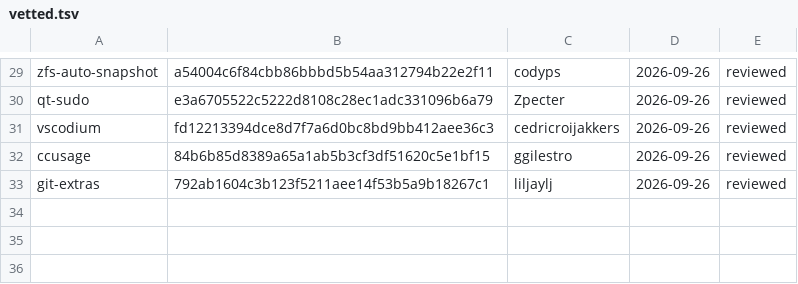
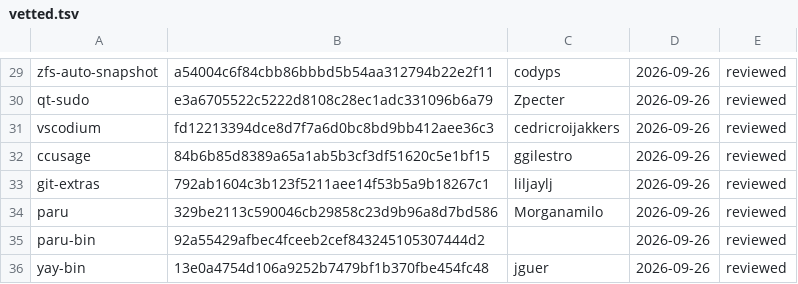
Before and after one commit to Aquastias/Arch-Dotfiles, a TSV file: .installer/aur/vetted.tsv, drawn as a sheet; only a part is shown, gaps mark what is left out; the diff names each change by its address in the sheet, - before the commit and + after, or states it on an @@ line.

Commit message:
chore(aur): Pin the AUR Helper bootstrap ladder

```diff
--- a/.installer/aur/vetted.tsv
+++ b/.installer/aur/vetted.tsv
+row 34: paru | 329be2113c590046cb29858c23d9b96a8d7bd586 | Morganamilo | 2026-09-26 | reviewed
+row 35: paru-bin | 92a55429afbec4fceeb2cef843245105307444d2 |  | 2026-09-26 | reviewed
+row 36: yay-bin | 13e0a4754d106a9252b7479bf1b370fbe454fc48 | jguer | 2026-09-26 | reviewed
```
